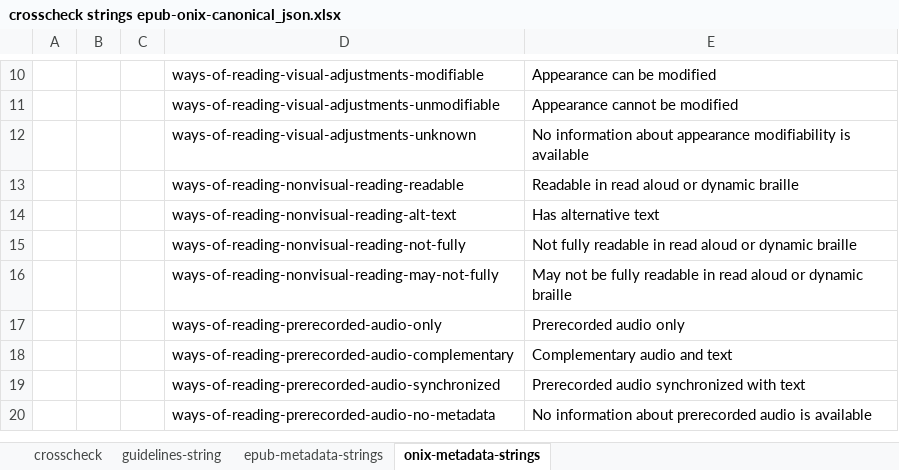
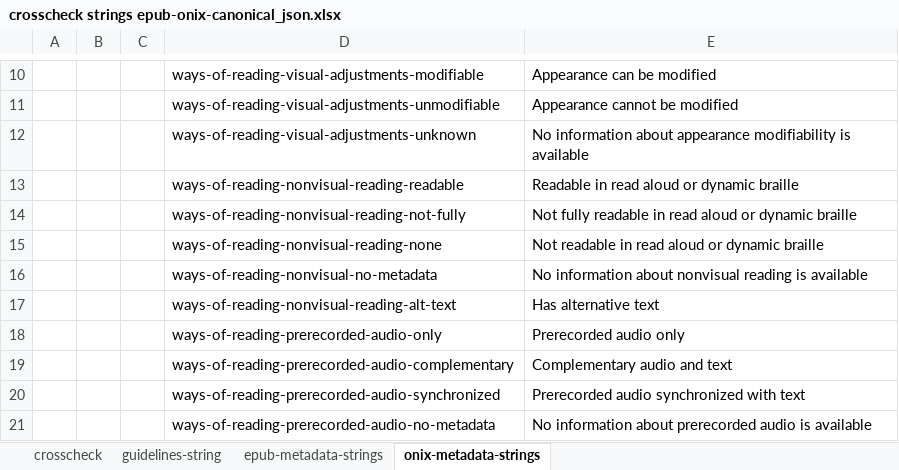
Before and after one commit to w3c/publ-a11y, an Excel workbook: a11y-meta-display-guide/2.0/draft/localizations/crosscheck strings epub-onix-canonical_json.xlsx, sheet onix-metadata-strings, drawn as a sheet; only a part is shown, gaps mark what is left out; values as stored, in another font and other column widths than the file's, no borders; removed rows and columns are numbered as before the commit, all else as after; the diff names each change by its address in the sheet, - before the commit and + after, or states it on an @@ line.

```diff
--- a/a11y-meta-display-guide/2.0/draft/localizations/crosscheck strings epub-onix-canonical_json.xlsx (sheet onix-metadata-strings)
+++ b/a11y-meta-display-guide/2.0/draft/localizations/crosscheck strings epub-onix-canonical_json.xlsx (sheet onix-metadata-strings)
@@ row 15 moved to row 14: ways-of-reading-nonvisual-reading-not-fu… @@
+row 15:  |  |  | ways-of-reading-nonvisual-reading-none | Not readable in read aloud or dynamic braille
+row 16:  |  |  | ways-of-reading-nonvisual-no-metadata | No information about nonvisual reading is available
-row 16:  |  |  | ways-of-reading-nonvisual-reading-may-not-fully | May not be fully readable in read aloud or dynamic braille
```
Also changed, not shown: sheet guidelines-string, sheet crosscheck, sheet epub-metadata-strings, formulas that keep their value.
